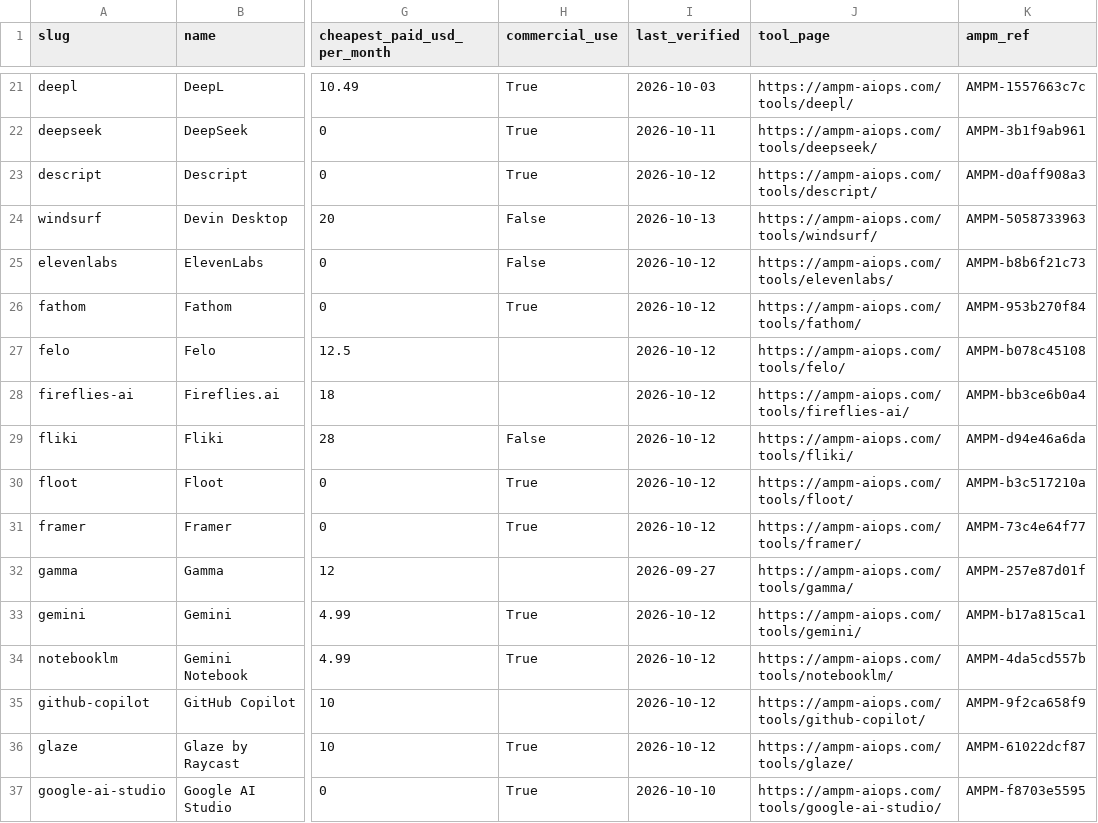
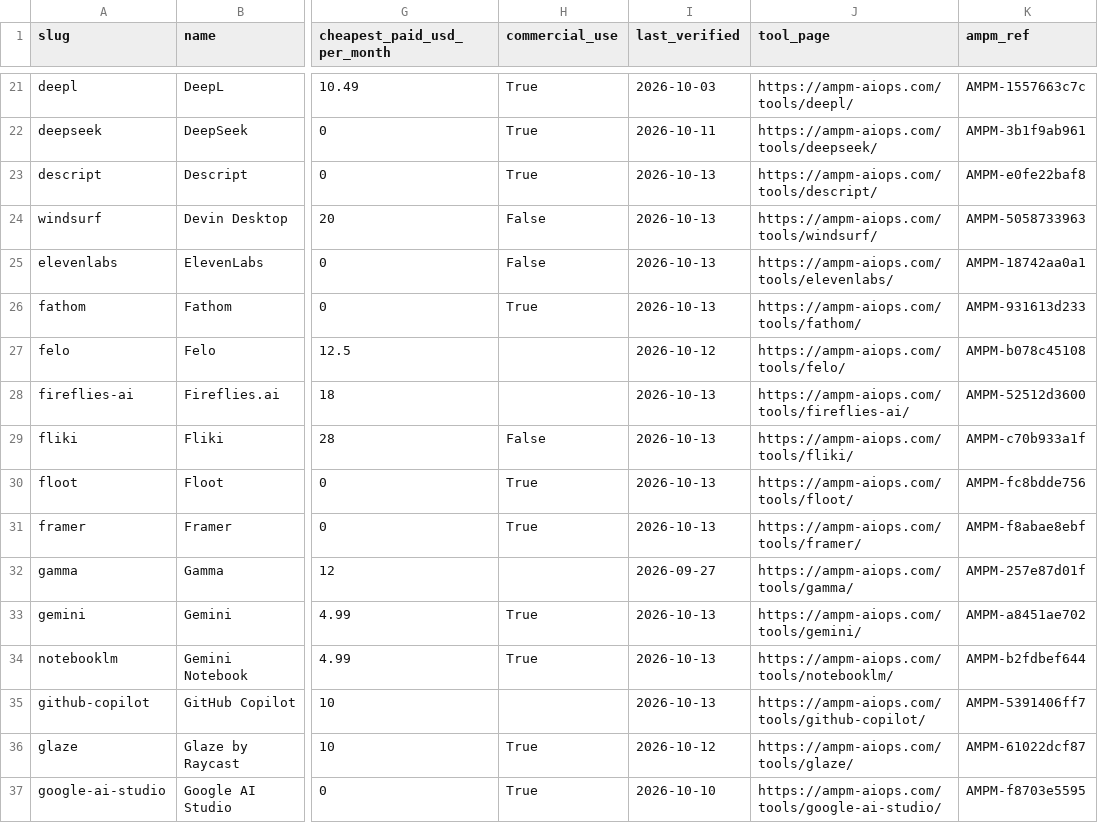
Before and after one commit to AMPM-AIOPS-HQ/awesome-ai-tools-pricing, a CSV file: data/ai_tools_2026.csv, drawn as a sheet; only a part is shown, gaps mark what is left out; the diff covers the shown part only; the diff names each change by its address in the sheet, - before the commit and + after, or states it on an @@ line.

```diff
--- a/data/ai_tools_2026.csv
+++ b/data/ai_tools_2026.csv
-I23 (last_verified): 2026-10-12
+I23 (last_verified): 2026-10-13
-K23 (ampm_ref): AMPM-d0aff908a3
+K23 (ampm_ref): AMPM-e0fe22baf8
-I25:I26 (last_verified): 2026-10-12
+I25:I26 (last_verified): 2026-10-13
-K25 (ampm_ref): AMPM-b8b6f21c73
+K25 (ampm_ref): AMPM-18742aa0a1
-K26 (ampm_ref): AMPM-953b270f84
+K26 (ampm_ref): AMPM-931613d233
-I28:I31 (last_verified): 2026-10-12
+I28:I31 (last_verified): 2026-10-13
-K28 (ampm_ref): AMPM-bb3ce6b0a4
+K28 (ampm_ref): AMPM-52512d3600
-K29 (ampm_ref): AMPM-d94e46a6da
+K29 (ampm_ref): AMPM-c70b933a1f
-K30 (ampm_ref): AMPM-b3c517210a
+K30 (ampm_ref): AMPM-fc8bdde756
-K31 (ampm_ref): AMPM-73c4e64f77
+K31 (ampm_ref): AMPM-f8abae8ebf
-I33:I35 (last_verified): 2026-10-12
+I33:I35 (last_verified): 2026-10-13
-K33 (ampm_ref): AMPM-b17a815ca1
+K33 (ampm_ref): AMPM-a8451ae702
-K34 (ampm_ref): AMPM-4da5cd557b
+K34 (ampm_ref): AMPM-b2fdbef644
-K35 (ampm_ref): AMPM-9f2ca658f9
+K35 (ampm_ref): AMPM-5391406ff7
```
Also changed, not shown: 124 edited cells elsewhere in this file, datasets/broker/broker_2026.csv, datasets/cards/cards_2026.csv, 13 other files.
